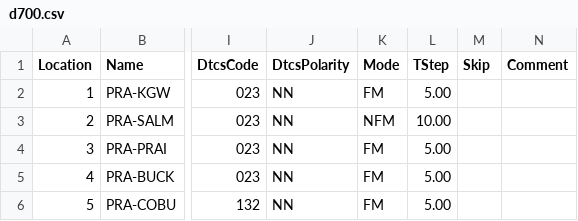
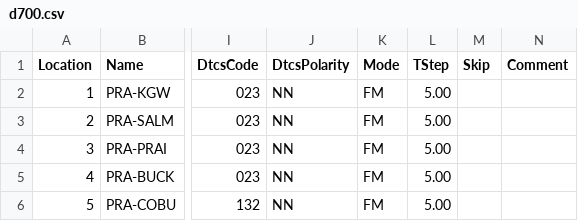
Before and after one commit to Odysimus/configs-and-templates, a CSV file: radio_memories/d700.csv, drawn as a sheet; only a part is shown, gaps mark what is left out; the diff names each change by its address in the sheet, - before the commit and + after, or states it on an @@ line.

Commit message:
radio
fixed an issue with an incorrect step and deviation.

```diff
--- a/radio_memories/d700.csv
+++ b/radio_memories/d700.csv
-K3 (Mode): NFM
+K3 (Mode): FM
-L3 (TStep): 10.00
+L3 (TStep): 5.00
```
Also changed, not shown: radio_memories/uv-5r.csv.
